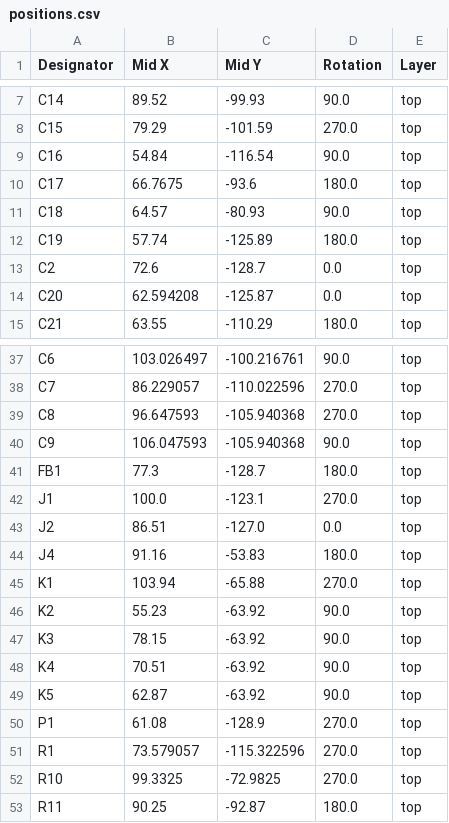
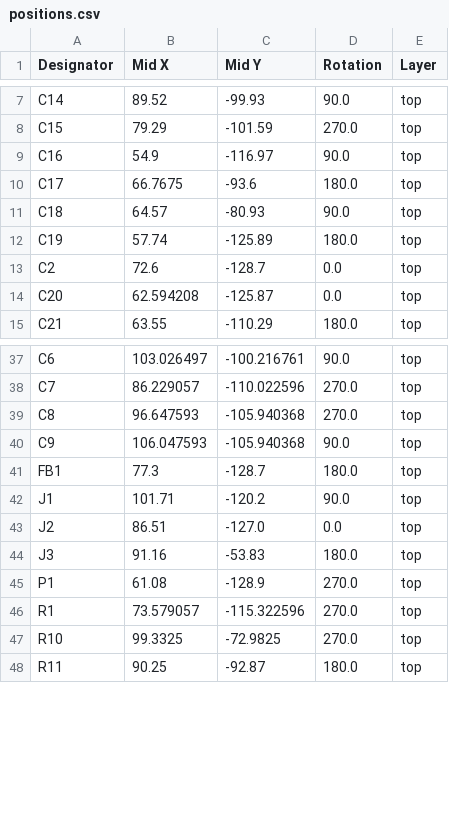
Before and after one commit to kirkpsmith/mystat, a CSV file: hardware/mystat_circuit_board/kicad_files/production/positions.csv, drawn as a sheet; only a part is shown, gaps mark what is left out.

```diff
--- a/hardware/mystat_circuit_board/kicad_files/production/positions.csv
+++ b/hardware/mystat_circuit_board/kicad_files/production/positions.csv
@@ -8,3 +8,3 @@ C14,89.52,-99.93,90.0,top
 C15,79.29,-101.59,270.0,top
-C16,54.84,-116.54,90.0,top
+C16,54.9,-116.97,90.0,top
 C17,66.7675,-93.6,180.0,top
@@ -41,10 +41,5 @@ C9,106.047593,-105.940368,90.0,top
 FB1,77.3,-128.7,180.0,top
-J1,100.0,-123.1,270.0,top
+J1,101.71,-120.2,90.0,top
 J2,86.51,-127.0,0.0,top
-J4,91.16,-53.83,180.0,top
-K1,103.94,-65.88,270.0,top
-K2,55.23,-63.92,90.0,top
-K3,78.15,-63.92,90.0,top
-K4,70.51,-63.92,90.0,top
-K5,62.87,-63.92,90.0,top
+J3,91.16,-53.83,180.0,top
 P1,61.08,-128.9,270.0,top
```
Also changed, not shown: hardware/mystat_circuit_board/kicad_files/production/bom.csv, hardware/mystat_circuit_board/kicad_files/production/designators.csv, 18 other files.
